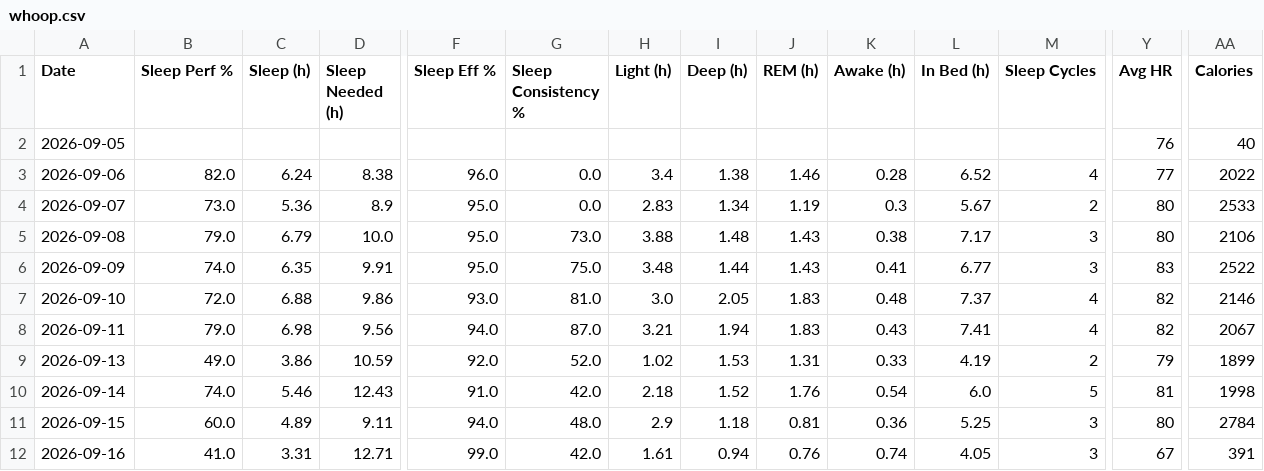
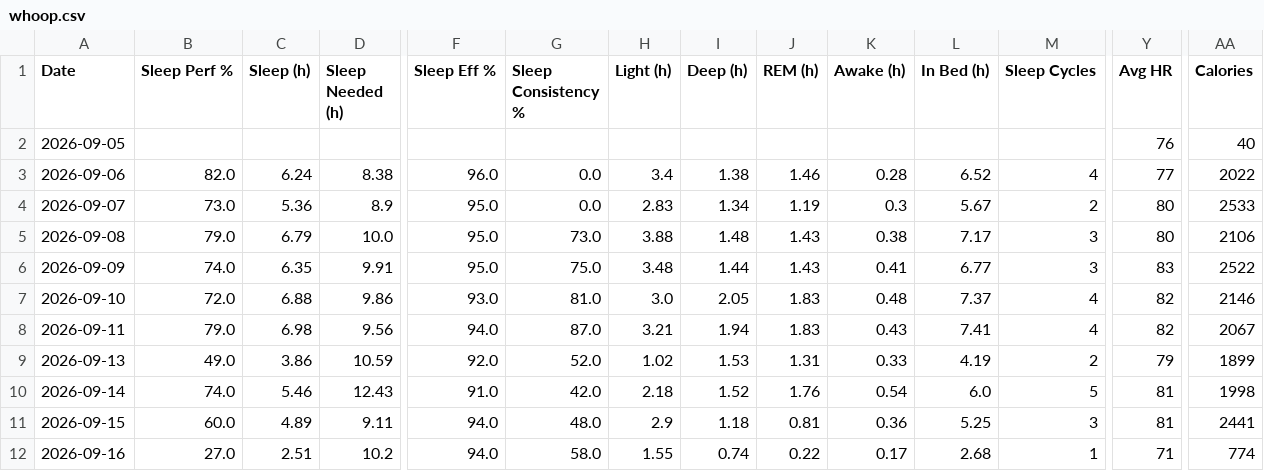
Before and after one commit to nithinn11/whoopstatus, a CSV file: data/whoop.csv, drawn as a sheet; only a part is shown, gaps mark what is left out; the diff covers the shown part only; the diff names each change by its address in the sheet, - before the commit and + after, or states it on an @@ line.

```diff
--- a/data/whoop.csv
+++ b/data/whoop.csv
-Y11 (Avg HR): 80
+Y11 (Avg HR): 81
-AA11 (Calories): 2784
+AA11 (Calories): 2441
-B12 (Sleep Perf %): 41.0
+B12 (Sleep Perf %): 27.0
-C12 (Sleep (h)): 3.31
+C12 (Sleep (h)): 2.51
-D12 (Sleep Needed (h)): 12.71
+D12 (Sleep Needed (h)): 10.2
-F12 (Sleep Eff %): 99.0
+F12 (Sleep Eff %): 94.0
-G12 (Sleep Consistency %): 42.0
+G12 (Sleep Consistency %): 58.0
-H12 (Light (h)): 1.61
+H12 (Light (h)): 1.55
-I12 (Deep (h)): 0.94
+I12 (Deep (h)): 0.74
-J12 (REM (h)): 0.76
+J12 (REM (h)): 0.22
-K12 (Awake (h)): 0.74
+K12 (Awake (h)): 0.17
-L12 (In Bed (h)): 4.05
+L12 (In Bed (h)): 2.68
-M12 (Sleep Cycles): 3
+M12 (Sleep Cycles): 1
-Y12 (Avg HR): 67
+Y12 (Avg HR): 71
-AA12 (Calories): 391
+AA12 (Calories): 774
```
Also changed, not shown: 10 edited cells elsewhere in this file, 1 other file.
